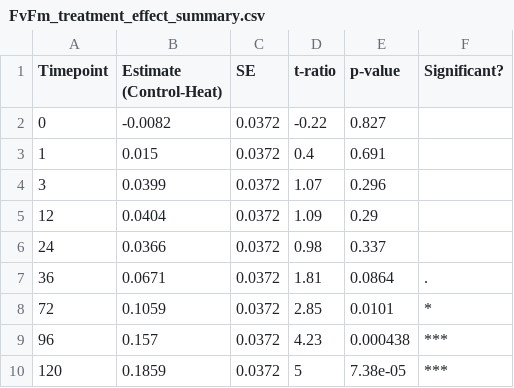
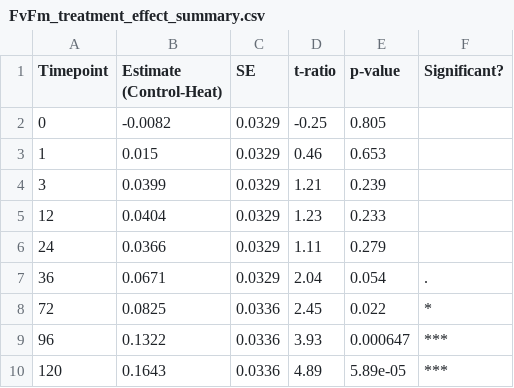
Before and after one commit to zdellaert/TimeSeries, a CSV file: 1-Pcom/output/FvFm_treatment_effect_summary.csv, drawn as a sheet.

Commit message:
Pcom PAM outliers

```diff
--- a/1-Pcom/output/FvFm_treatment_effect_summary.csv
+++ b/1-Pcom/output/FvFm_treatment_effect_summary.csv
@@ -1,10 +1,10 @@
 "Timepoint","Estimate (Control-Heat)","SE","t-ratio","p-value","Significant?"
-0,-0.0082,0.0372,-0.22,0.827,""
-1,0.015,0.0372,0.4,0.691,""
-3,0.0399,0.0372,1.07,0.296,""
-12,0.0404,0.0372,1.09,0.29,""
-24,0.0366,0.0372,0.98,0.337,""
-36,0.0671,0.0372,1.81,0.0864,"."
-72,0.1059,0.0372,2.85,0.0101,"*"
-96,0.157,0.0372,4.23,0.000438,"***"
-120,0.1859,0.0372,5,7.38e-05,"***"
+0,-0.0082,0.0329,-0.25,0.805,""
+1,0.015,0.0329,0.46,0.653,""
+3,0.0399,0.0329,1.21,0.239,""
+12,0.0404,0.0329,1.23,0.233,""
+24,0.0366,0.0329,1.11,0.279,""
+36,0.0671,0.0329,2.04,0.054,"."
+72,0.0825,0.0336,2.45,0.022,"*"
+96,0.1322,0.0336,3.93,0.000647,"***"
+120,0.1643,0.0336,4.89,5.89e-05,"***"
```
Also changed, not shown: 35 other files.
